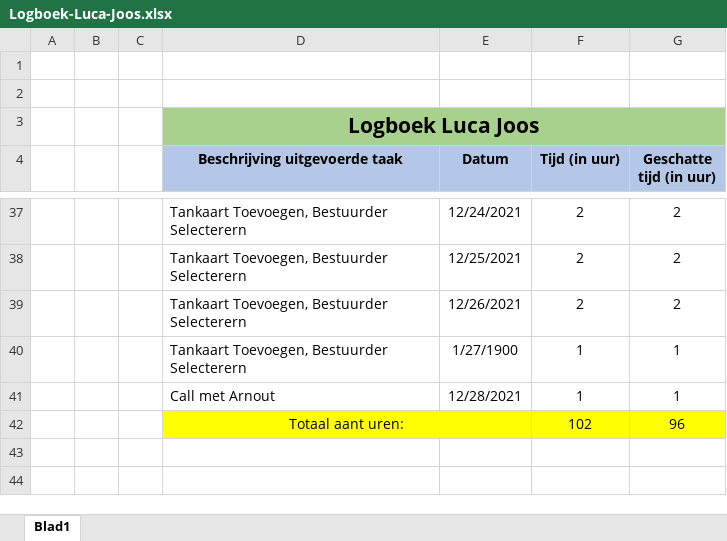
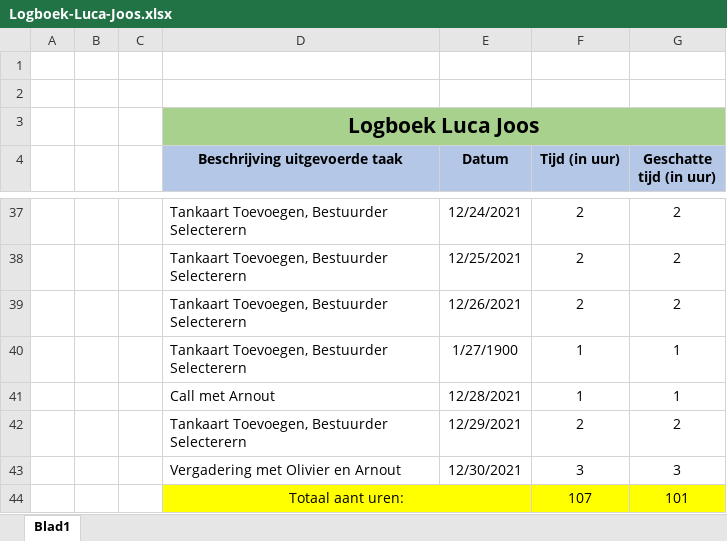
Before and after one commit to OlivierDeNeef/FleetMangementApp, an Excel workbook: Documentatie/Logboeken/Logboek-Luca-Joos.xlsx, sheet Blad1, drawn as a sheet; only a part is shown, gaps mark what is left out; values as stored, in another font and other column widths than the file's, no borders; removed rows and columns are numbered as before the commit, all else as after; the diff names each change by its address in the sheet, - before the commit and + after, or states it on an @@ line.

Commit message:
update

```diff
--- a/Documentatie/Logboeken/Logboek-Luca-Joos.xlsx (sheet Blad1)
+++ b/Documentatie/Logboeken/Logboek-Luca-Joos.xlsx (sheet Blad1)
-row 42:  |  |  | Totaal aant uren: |  | 102 | 96
+row 42:  |  |  | Tankaart Toevoegen, Bestuurder Selecterern | 12/29/2021 | 2 | 2
+row 43:  |  |  | Vergadering met Olivier en Arnout | 12/30/2021 | 3 | 3
+row 44:  |  |  | Totaal aant uren: |  | 107 | 101
```
